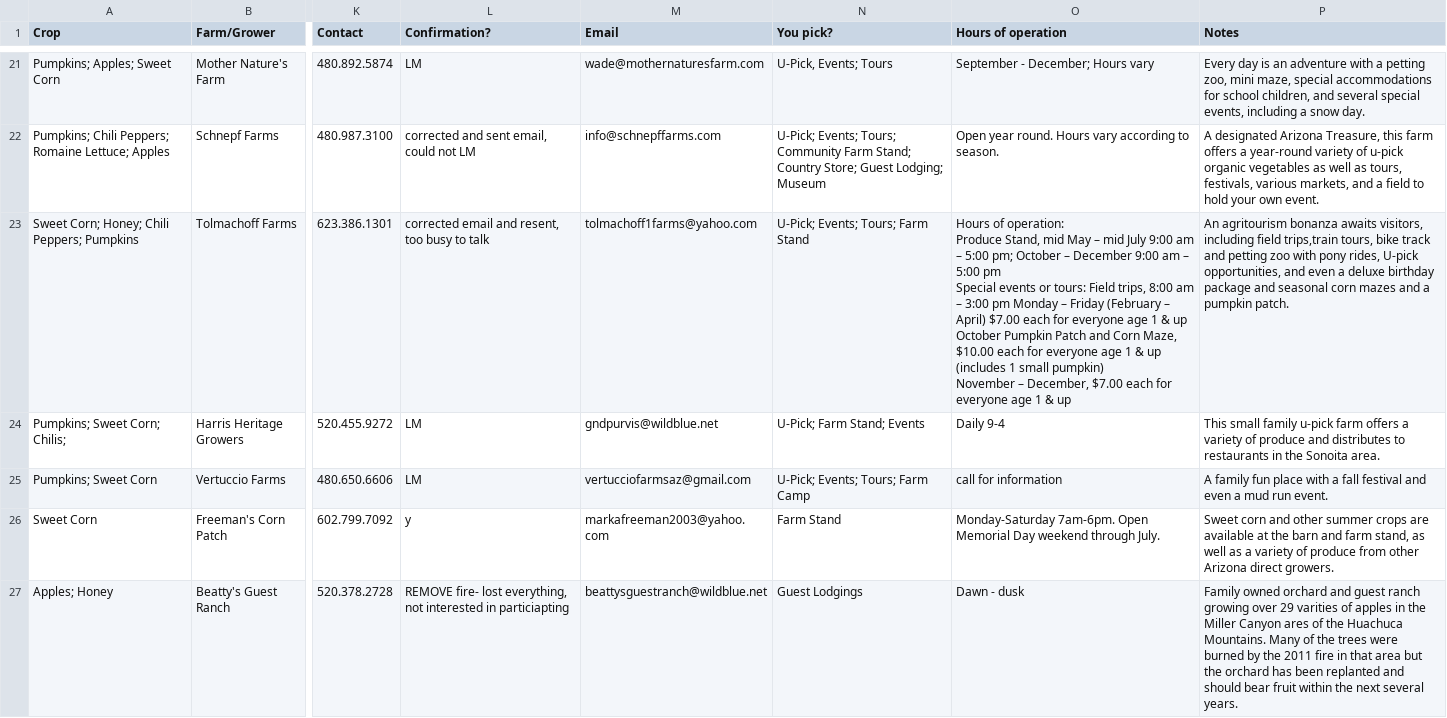
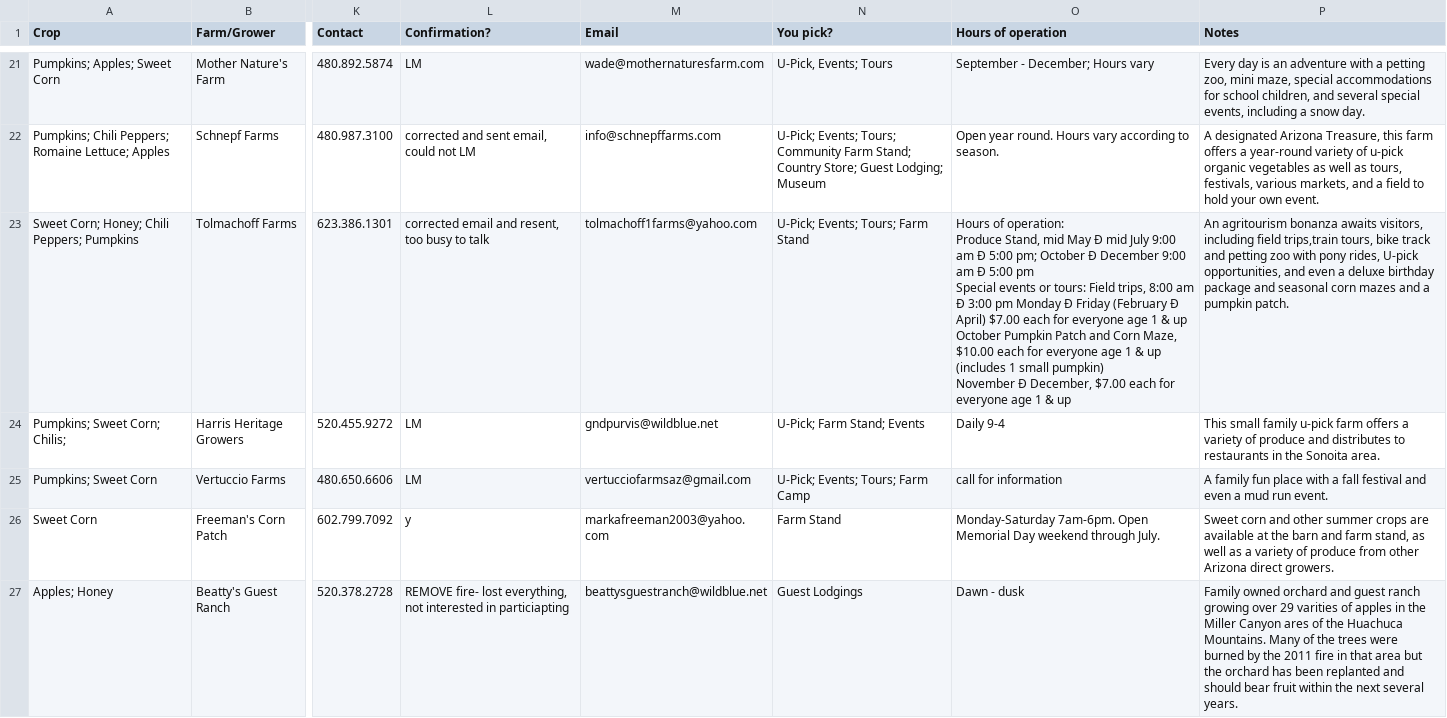
Before and after one commit to azgs/az-agriculture, a CSV file: data/upickfarmv3.csv, drawn as a sheet; only a part is shown, gaps mark what is left out; ↵ is a line break in a cell; the diff names each change by its address in the sheet, - before the commit and + after, or states it on an @@ line.

```diff
--- a/data/upickfarmv3.csv
+++ b/data/upickfarmv3.csv
-O23 (Hours of operation): …mid May – mid July 9:00 am – 5:00 pm; October – December 9:00 am – 5:00 pm ↵ Special events or tours: Field trips, 8:00 am – 3:00 pm Monday – Friday (February – April) $7.00 each for everyone age 1 & up ↵ October Pumpkin Patch and Corn Maze, $10.00 each for everyone age 1 & up (includes 1 small pumpkin) ↵ November – December, $7.00…
+O23 (Hours of operation): …mid May Ð mid July 9:00 am Ð 5:00 pm; October Ð December 9:00 am Ð 5:00 pm ↵ Special events or tours: Field trips, 8:00 am Ð 3:00 pm Monday Ð Friday (February Ð April) $7.00 each for everyone age 1 & up ↵ October Pumpkin Patch and Corn Maze, $10.00 each for everyone age 1 & up (includes 1 small pumpkin) ↵ November Ð December, $7.00…
```
Also changed, not shown: 5 other files.
